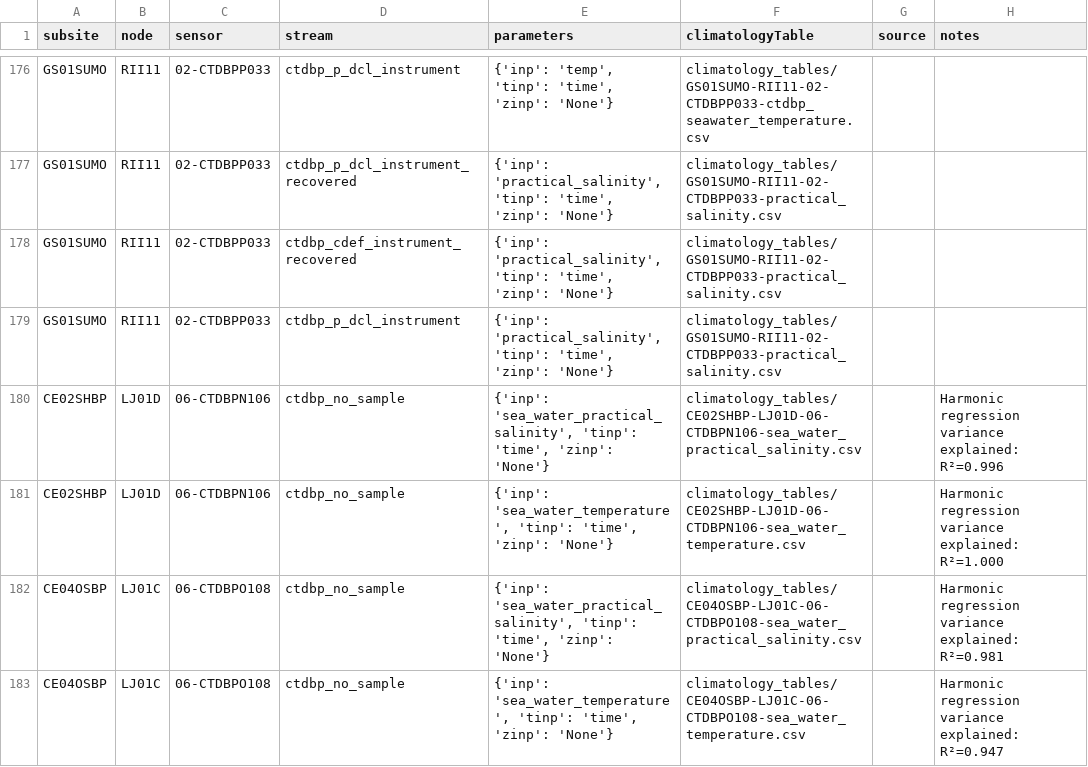
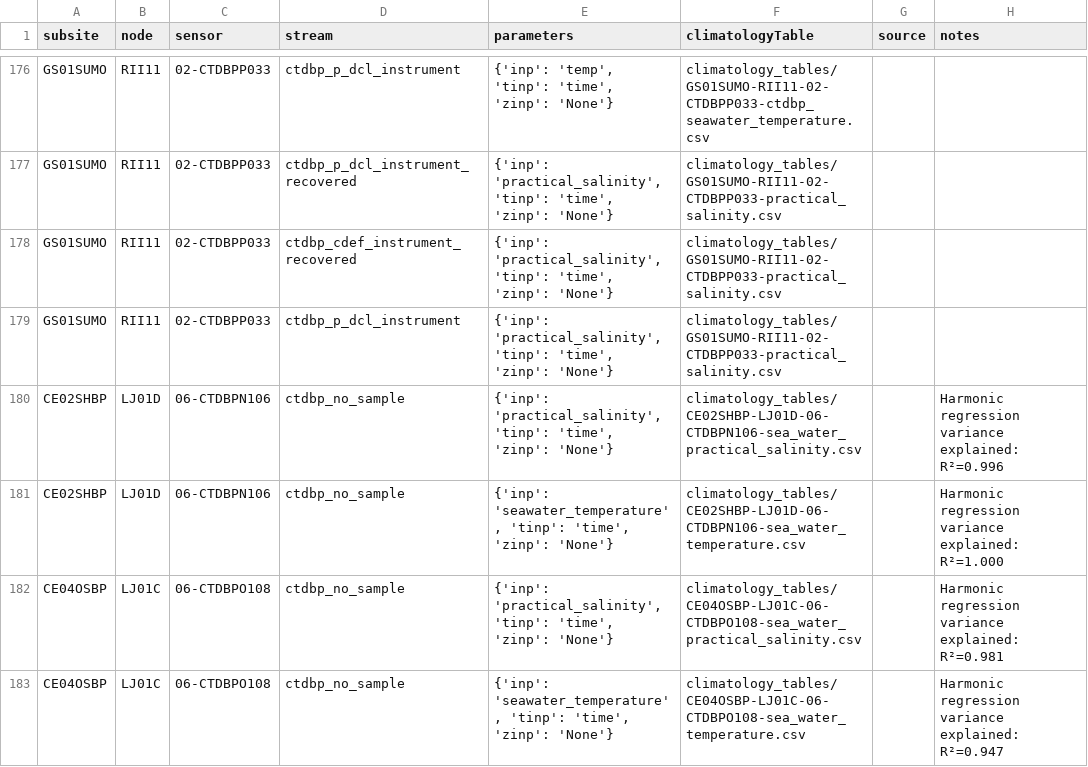
Before and after one commit to jdduprey/qc-lookup, a CSV file: qartod/ctdbp/ctdbp_qartod_climatology_test_values.csv, drawn as a sheet; only a part is shown, gaps mark what is left out.

```diff
--- a/qartod/ctdbp/ctdbp_qartod_climatology_test_values.csv
+++ b/qartod/ctdbp/ctdbp_qartod_climatology_test_values.csv
@@ -179,5 +179,5 @@ GS01SUMO,RII11,02-CTDBPP033,ctdbp_cdef_instrument_recovered,"{'inp': 'practical_
 GS01SUMO,RII11,02-CTDBPP033,ctdbp_p_dcl_instrument,"{'inp': 'practical_salinity', 'tinp': 'time', 'zinp': 'None'}",climatology_tables/GS01SUMO-RII11-02-CTDBPP033-practical_salinity.csv,,
-CE02SHBP,LJ01D,06-CTDBPN106,ctdbp_no_sample,"{'inp': 'sea_water_practical_salinity', 'tinp': 'time', 'zinp': 'None'}",climatology_tables/CE02SHBP-LJ01D-06-CTDBPN106-sea_water_practical_salinity.csv,,Harmonic regression variance explained: R²=0.996
-CE02SHBP,LJ01D,06-CTDBPN106,ctdbp_no_sample,"{'inp': 'sea_water_temperature', 'tinp': 'time', 'zinp': 'None'}",climatology_tables/CE02SHBP-LJ01D-06-CTDBPN106-sea_water_temperature.csv,,Harmonic regression variance explained: R²=1.000
-CE04OSBP,LJ01C,06-CTDBPO108,ctdbp_no_sample,"{'inp': 'sea_water_practical_salinity', 'tinp': 'time', 'zinp': 'None'}",climatology_tables/CE04OSBP-LJ01C-06-CTDBPO108-sea_water_practical_salinity.csv,,Harmonic regression variance explained: R²=0.981
-CE04OSBP,LJ01C,06-CTDBPO108,ctdbp_no_sample,"{'inp': 'sea_water_temperature', 'tinp': 'time', 'zinp': 'None'}",climatology_tables/CE04OSBP-LJ01C-06-CTDBPO108-sea_water_temperature.csv,,Harmonic regression variance explained: R²=0.947
+CE02SHBP,LJ01D,06-CTDBPN106,ctdbp_no_sample,"{'inp': 'practical_salinity', 'tinp': 'time', 'zinp': 'None'}",climatology_tables/CE02SHBP-LJ01D-06-CTDBPN106-sea_water_practical_salinity.csv,,Harmonic regression variance explained: R²=0.996
+CE02SHBP,LJ01D,06-CTDBPN106,ctdbp_no_sample,"{'inp': 'seawater_temperature', 'tinp': 'time', 'zinp': 'None'}",climatology_tables/CE02SHBP-LJ01D-06-CTDBPN106-sea_water_temperature.csv,,Harmonic regression variance explained: R²=1.000
+CE04OSBP,LJ01C,06-CTDBPO108,ctdbp_no_sample,"{'inp': 'practical_salinity', 'tinp': 'time', 'zinp': 'None'}",climatology_tables/CE04OSBP-LJ01C-06-CTDBPO108-sea_water_practical_salinity.csv,,Harmonic regression variance explained: R²=0.981
+CE04OSBP,LJ01C,06-CTDBPO108,ctdbp_no_sample,"{'inp': 'seawater_temperature', 'tinp': 'time', 'zinp': 'None'}",climatology_tables/CE04OSBP-LJ01C-06-CTDBPO108-sea_water_temperature.csv,,Harmonic regression variance explained: R²=0.947
```
Also changed, not shown: qartod/adcp/adcp_qartod_gross_range_test_values.csv, qartod/ctdbp/ctdbp_qartod_gross_range_test_values.csv, 3 other files.
